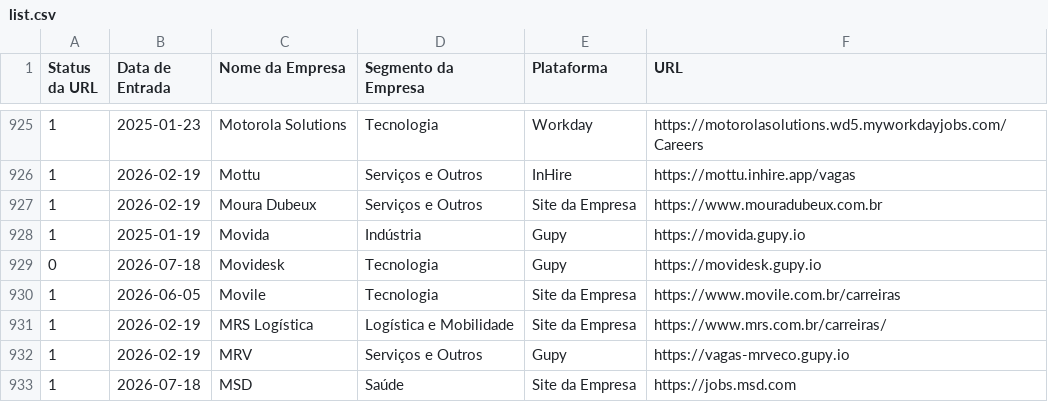
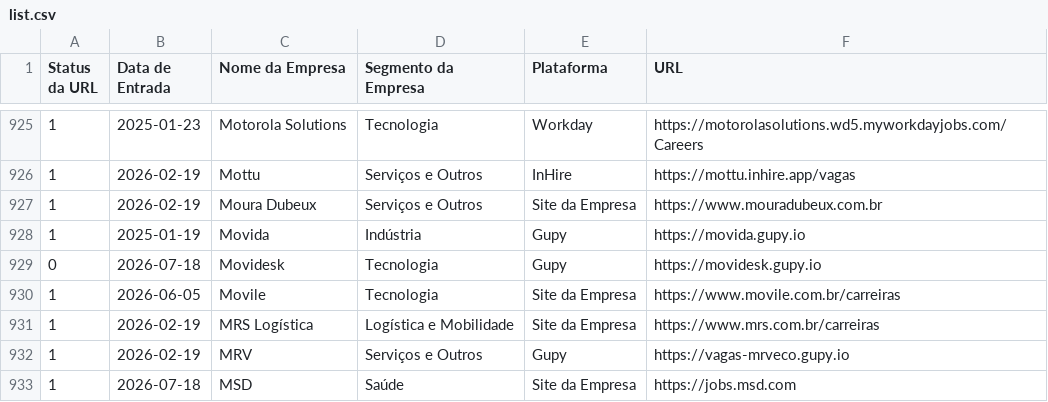
Before and after one commit to eualannascimento/list-work-with-us, a CSV file: src/data/input/list.csv, drawn as a sheet; only a part is shown, gaps mark what is left out.

```diff
--- a/src/data/input/list.csv
+++ b/src/data/input/list.csv
@@ -930,3 +930,3 @@ Status da URL,Data de Entrada,Nome da Empresa,Segmento da Empresa,Plataforma,URL
 1,2026-06-05,Movile,Tecnologia,Site da Empresa,https://www.movile.com.br/carreiras
-1,2026-02-19,MRS Logística,Logística e Mobilidade,Site da Empresa,https://www.mrs.com.br/carreiras/
+1,2026-02-19,MRS Logística,Logística e Mobilidade,Site da Empresa,https://www.mrs.com.br/carreiras
 1,2026-02-19,MRV,Serviços e Outros,Gupy,https://vagas-mrveco.gupy.io
```
Also changed, not shown: 1 other file.
